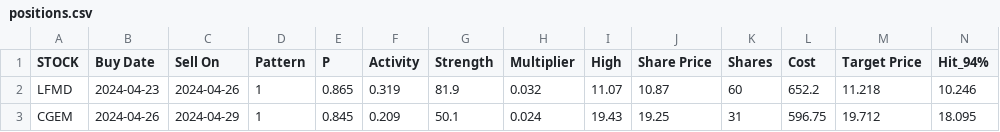
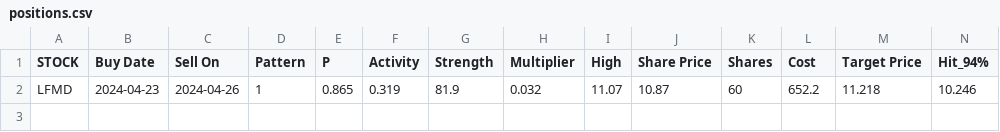
Before and after one commit to p-norris/swing_trades, a CSV file: src/positions.csv, drawn as a sheet; only a part is shown; rows hold the shown columns only; the diff names each change by its address in the sheet, - before the commit and + after, or states it on an @@ line.

Commit message:
updating file

```diff
--- a/src/positions.csv
+++ b/src/positions.csv
-row 3: CGEM | 2024-04-26 | 2024-04-29 | 1 | 0.845 | 0.209 | 50.1 | 0.024 | 19.43 | 19.25 | 31 | 596.75 | 19.712 | 18.095
```
